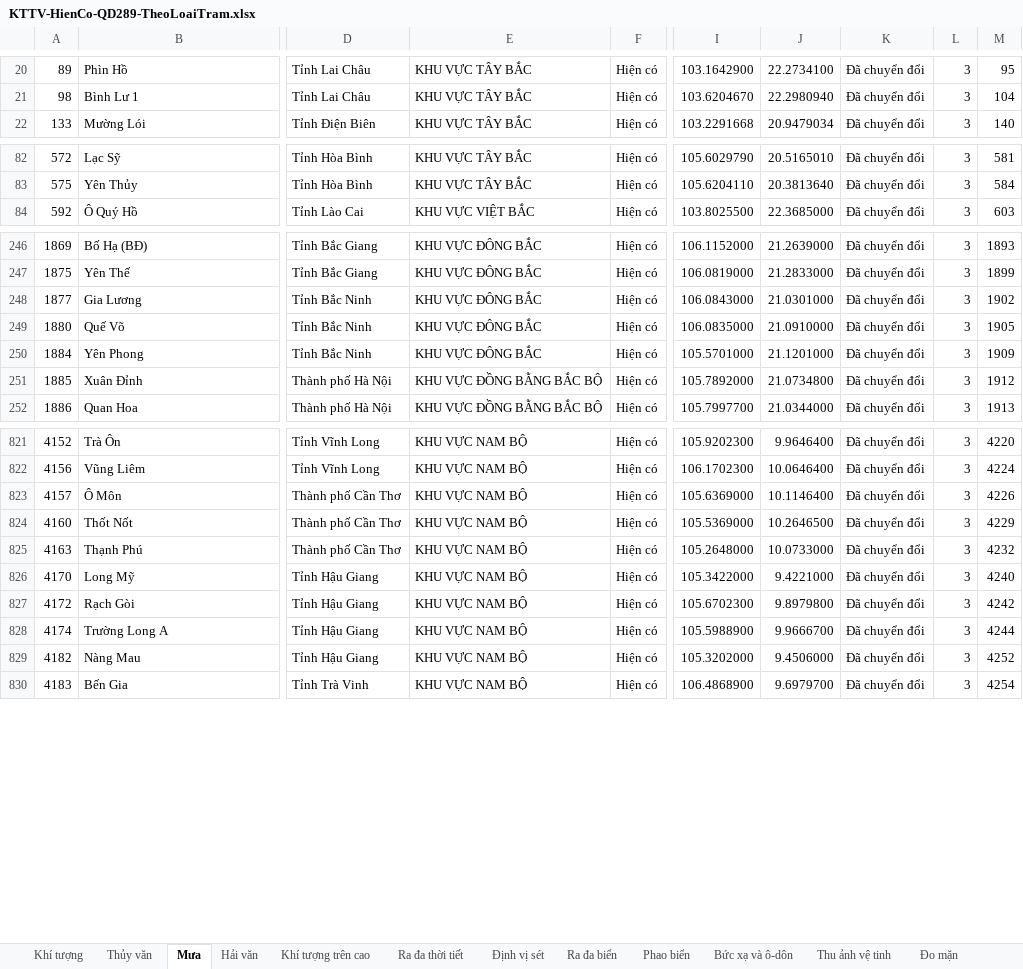
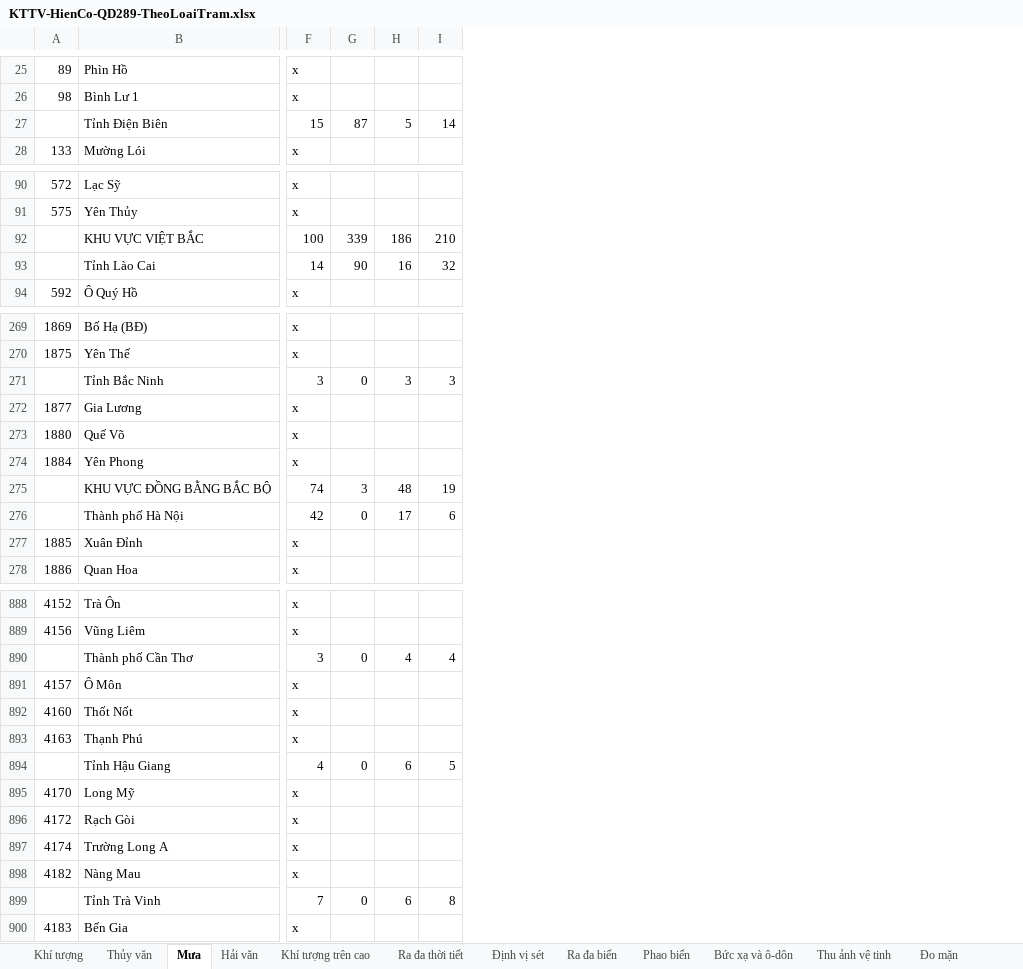
Before and after one commit to tuyennkspe-commits/TTThuyVan, an Excel workbook: KTTV-HienCo-QD289-TheoLoaiTram.xlsx, sheet Mưa, drawn as a sheet; only a part is shown, gaps mark what is left out; values as stored, in another font and other column widths than the file's, no cell formats; removed rows and columns are numbered as before the commit, all else as after; rows hold the shown columns only; the diff covers the shown part only; the diff names each change by its address in the sheet, - before the commit and + after, or states it on an @@ line.

Commit message:
Preserve original Word station columns and observation elements in Excel

```diff
--- a/KTTV-HienCo-QD289-TheoLoaiTram.xlsx (sheet Mưa)
+++ b/KTTV-HienCo-QD289-TheoLoaiTram.xlsx (sheet Mưa)
-column D, rows 20-22: Tỉnh Lai Châu | Tỉnh Lai Châu | Tỉnh Điện Biên; rows 82-84: Tỉnh Hòa Bình | Tỉnh Hòa Bình | Tỉnh Lào Cai; rows 246-252: Tỉnh Bắc Giang | Tỉnh Bắc Giang | Tỉnh Bắc Ninh | Tỉnh Bắc Ninh | Tỉnh Bắc Ninh | Thành phố Hà Nội | Thành phố Hà Nội; rows 821-830: Tỉnh Vĩnh Long | Tỉnh Vĩnh Long | Thành phố Cần Thơ | Thành phố Cần Thơ | Thành phố Cần Thơ | Tỉnh Hậu Giang | Tỉnh Hậu Giang | Tỉnh Hậu Giang | Tỉnh Hậu Giang | Tỉnh Trà Vinh
-column E, rows 20-22: all KHU VỰC TÂY BẮC; rows 82-84: KHU VỰC TÂY BẮC | KHU VỰC TÂY BẮC | KHU VỰC VIỆT BẮC; rows 246-252: KHU VỰC ĐÔNG BẮC | KHU VỰC ĐÔNG BẮC | KHU VỰC ĐÔNG BẮC | KHU VỰC ĐÔNG BẮC | KHU VỰC ĐÔNG BẮC | KHU VỰC ĐỒNG BẰNG BẮC BỘ | KHU VỰC ĐỒNG BẰNG BẮC BỘ; rows 821-830: all KHU VỰC NAM BỘ
-column F, rows 20-22: all Hiện có; rows 82-84: all Hiện có; rows 246-252: all Hiện có; rows 821-830: all Hiện có
-column I, rows 20-22: 103.1642900 | 103.6204670 | 103.2291668; rows 82-84: 105.6029790 | 105.6204110 | 103.8025500; rows 246-252: 106.1152000 | 106.0819000 | 106.0843000 | 106.0835000 | 105.5701000 | 105.7892000 | 105.7997700; rows 821-830: 105.9202300 | 106.1702300 | 105.6369000 | 105.5369000 | 105.2648000 | 105.3422000 | 105.6702300 | 105.5988900 | 105.3202000 | 106.4868900
-column J, rows 20-22: 22.2734100 | 22.2980940 | 20.9479034; rows 82-84: 20.5165010 | 20.3813640 | 22.3685000; rows 246-252: 21.2639000 | 21.2833000 | 21.0301000 | 21.0910000 | 21.1201000 | 21.0734800 | 21.0344000; rows 821-830: 9.9646400 | 10.0646400 | 10.1146400 | 10.2646500 | 10.0733000 | 9.4221000 | 9.8979800 | 9.9666700 | 9.4506000 | 9.6979700
-column K, rows 20-22: all Đã chuyển đổi; rows 82-84: all Đã chuyển đổi; rows 246-252: all Đã chuyển đổi; rows 821-830: all Đã chuyển đổi
-column L, rows 20-22: all 3; rows 82-84: all 3; rows 246-252: all 3; rows 821-830: all 3
-column M, rows 20-22: 95 | 104 | 140; rows 82-84: 581 | 584 | 603; rows 246-252: 1893 | 1899 | 1902 | 1905 | 1909 | 1912 | 1913; rows 821-830: 4220 | 4224 | 4226 | 4229 | 4232 | 4240 | 4242 | 4244 | 4252 | 4254
+column F, rows 25-26: x | x; row 28: x; rows 90-91: x | x; row 94: x; rows 269-270: x | x; rows 272-274: all x; rows 277-278: x | x; rows 888-889: x | x; rows 891-893: all x; rows 895-898: all x; row 900: x
+column G, empty
+column H, empty
+column I, empty
+row 27:  | Tỉnh Điện Biên | 15 | 87 | 5 | 14
+row 92:  | KHU VỰC VIỆT BẮC | 100 | 339 | 186 | 210
+row 93:  | Tỉnh Lào Cai | 14 | 90 | 16 | 32
+row 271:  | Tỉnh Bắc Ninh | 3 | 0 | 3 | 3
+row 275:  | KHU VỰC ĐỒNG BẰNG BẮC BỘ | 74 | 3 | 48 | 19
+row 276:  | Thành phố Hà Nội | 42 | 0 | 17 | 6
+row 890:  | Thành phố Cần Thơ | 3 | 0 | 4 | 4
+row 894:  | Tỉnh Hậu Giang | 4 | 0 | 6 | 5
+row 899:  | Tỉnh Trà Vinh | 7 | 0 | 6 | 8
```
Also changed, not shown: 66 added rows and 6 edited cells elsewhere in this sheet, sheet Thủy văn, sheet Khí tượng, sheet Hải văn, sheet Đo mặn, sheet Khí tượng trên cao, sheet Bức xạ và ô-dôn, 5 more sheets, other sheet tabs, cell formats.
